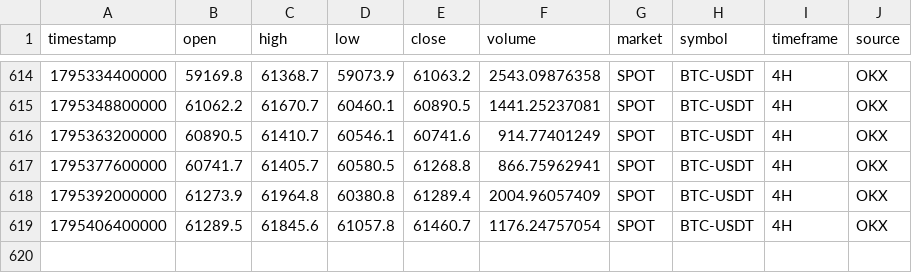
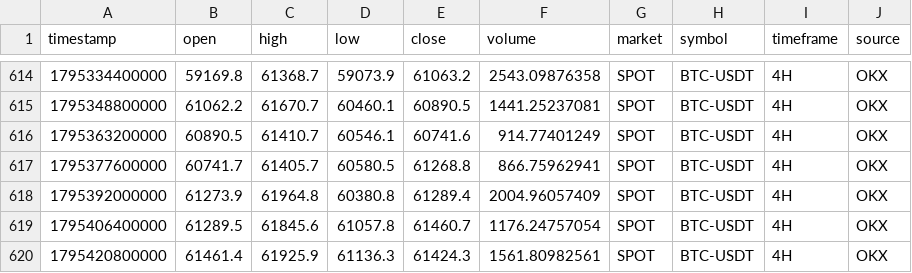
Before and after one commit to rashidhorri23-gif/ai-crypto-trading_system, a CSV file: Data/Archive/BTC_USDT_SPOT_4H.csv, drawn as a sheet; only a part is shown, gaps mark what is left out; the diff names each change by its address in the sheet, - before the commit and + after, or states it on an @@ line.

```diff
--- a/Data/Archive/BTC_USDT_SPOT_4H.csv
+++ b/Data/Archive/BTC_USDT_SPOT_4H.csv
+row 620: 1795420800000 | 61461.4 | 61925.9 | 61136.3 | 61424.3 | 1561.80982561 | SPOT | BTC-USDT | 4H | OKX
```
Also changed, not shown: Data/Archive/BTC_USDT_SPOT_15m.csv, Data/Archive/BTC_USDT_SPOT_5m.csv.
